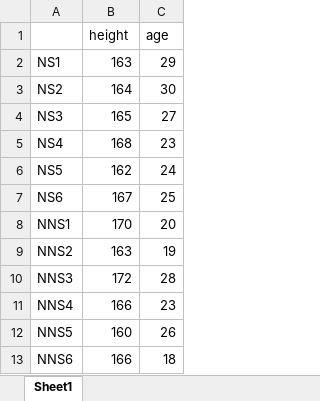
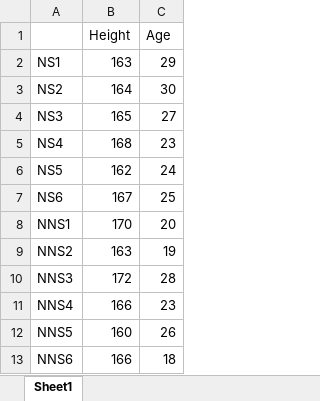
Before and after one commit to june5471/Vowel, an Excel workbook: data/demographics.xlsx, sheet Sheet1, drawn as a sheet; values as stored, in another font and other column widths than the file's, no borders; removed rows and columns are numbered as before the commit, all else as after; the diff names each change by its address in the sheet, - before the commit and + after, or states it on an @@ line.

```diff
--- a/data/demographics.xlsx (sheet Sheet1)
+++ b/data/demographics.xlsx (sheet Sheet1)
-row 1:  | height | age
+row 1:  | Height | Age
```
Also changed, not shown: 12 other files.
